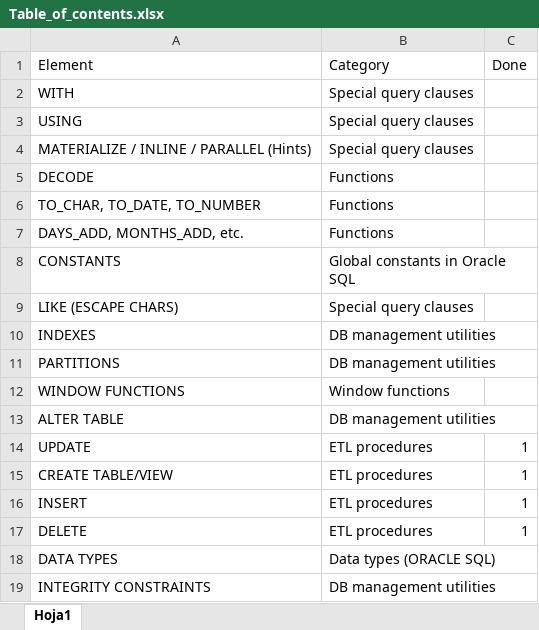
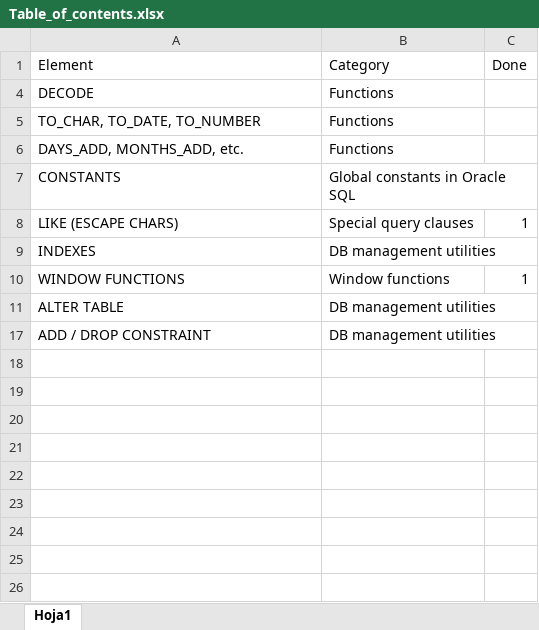
Before and after one commit to Jeanhwea/oracle-sql-cheatsheet, an Excel workbook: Table_of_contents.xlsx, sheet Hoja1, drawn as a sheet; values as stored, in another font and other column widths than the file's, no borders; removed rows and columns are numbered as before the commit, all else as after; the diff names each change by its address in the sheet, - before the commit and + after, or states it on an @@ line.

Commit message:
0.3 Finished window functions. Constraints WIP

```diff
--- a/Table_of_contents.xlsx (sheet Hoja1)
+++ b/Table_of_contents.xlsx (sheet Hoja1)
-row 2: WITH | Special query clauses
-row 3: USING | Special query clauses
-row 4: MATERIALIZE / INLINE / PARALLEL (Hints) | Special query clauses
-C8 (Done): (empty)
+C8 (Done): 1
-row 11: PARTITIONS | DB management utilities
-C10 (Done): (empty)
+C10 (Done): 1
@@ row 14 hidden: UPDATE | ETL procedures | 1 @@
@@ row 15 hidden: CREATE TABLE/VIEW | ETL procedures | 1 @@
@@ row 16 hidden: INSERT | ETL procedures | 1 @@
@@ row 17 hidden: DELETE | ETL procedures | 1 @@
-row 18: DATA TYPES | Data types (ORACLE SQL)
-A17 (Element): INTEGRITY CONSTRAINTS
+A17 (Element): ADD / DROP CONSTRAINT
```
Also changed, not shown: hidden cells, 1 other file.
